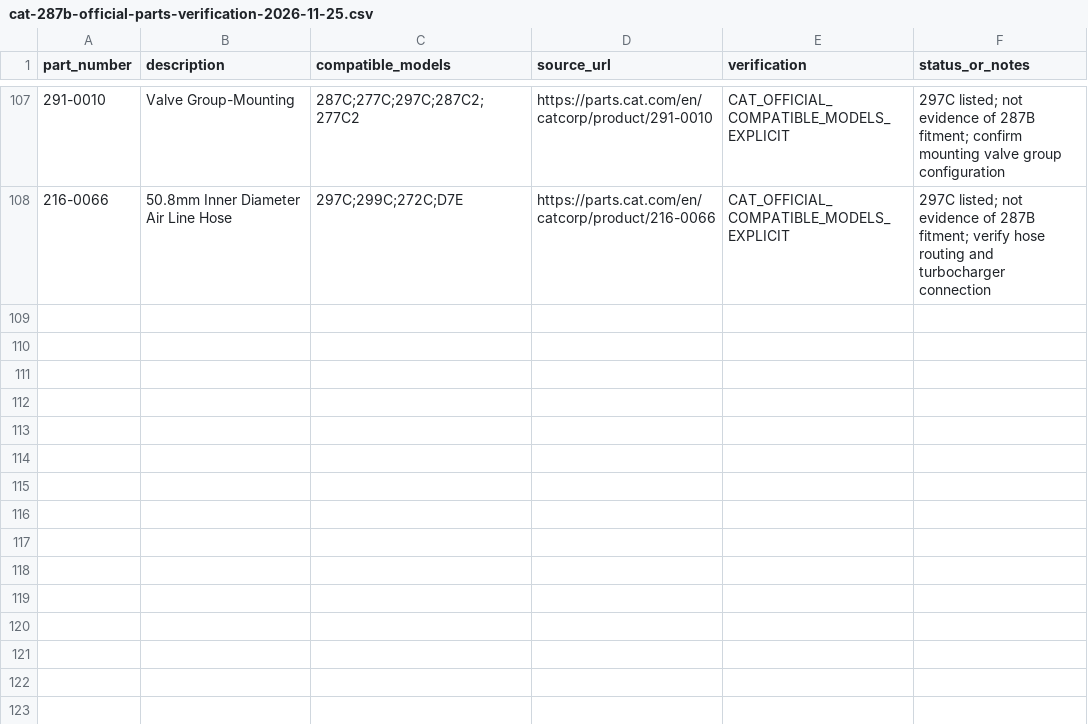
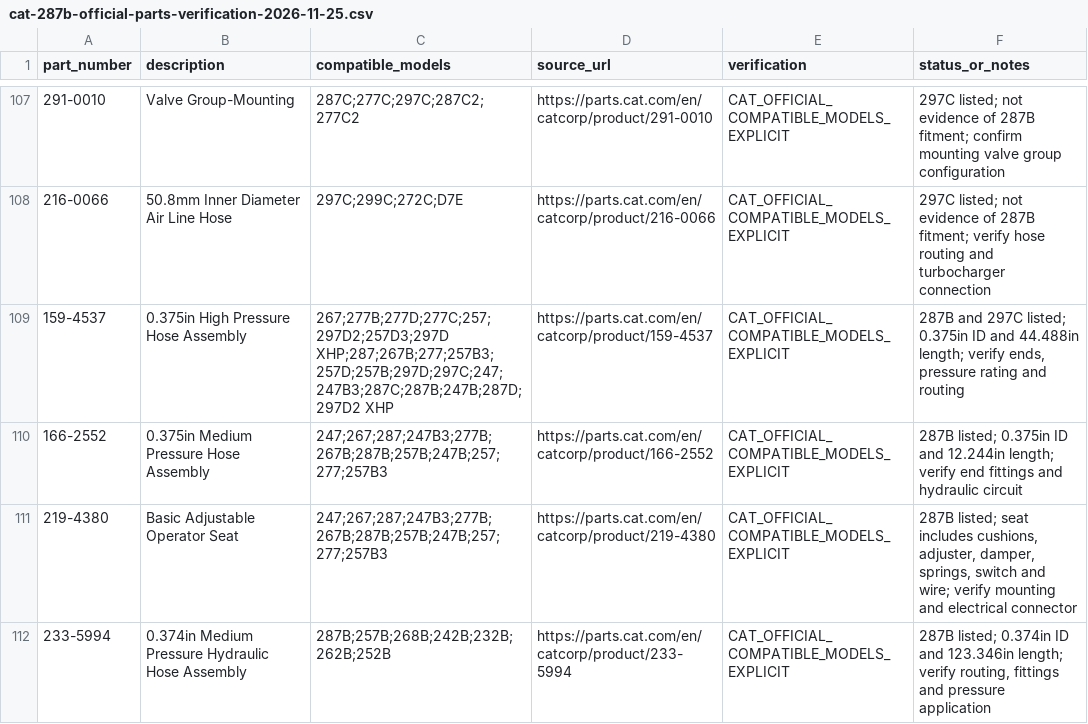
Before and after one commit to saeed860/Amoot-Machine, a CSV file: data/cat-287b-official-parts-verification-2026-11-25.csv, drawn as a sheet; only a part is shown, gaps mark what is left out.

Commit message:
Record round 15 Cat 287B hose and seat verification

```diff
--- a/data/cat-287b-official-parts-verification-2026-11-25.csv
+++ b/data/cat-287b-official-parts-verification-2026-11-25.csv
@@ -108 +108,5 @@ part_number,description,compatible_models,source_url,verification,status_or_note
 "216-0066","50.8mm Inner Diameter Air Line Hose","297C;299C;272C;D7E","https://parts.cat.com/en/catcorp/product/216-0066","CAT_OFFICIAL_COMPATIBLE_MODELS_EXPLICIT","297C listed; not evidence of 287B fitment; verify hose routing and turbocharger connection"
+"159-4537","0.375in High Pressure Hose Assembly","267;277B;277D;277C;257;297D2;257D3;297D XHP;287;267B;277;257B3;257D;257B;297D;297C;247;247B3;287C;287B;247B;287D;297D2 XHP","https://parts.cat.com/en/catcorp/product/159-4537","CAT_OFFICIAL_COMPATIBLE_MODELS_EXPLICIT","287B and 297C listed; 0.375in ID and 44.488in length; verify ends, pressure rating and routing"
+"166-2552","0.375in Medium Pressure Hose Assembly","247;267;287;247B3;277B;267B;287B;257B;247B;257;277;257B3","https://parts.cat.com/en/catcorp/product/166-2552","CAT_OFFICIAL_COMPATIBLE_MODELS_EXPLICIT","287B listed; 0.375in ID and 12.244in length; verify end fittings and hydraulic circuit"
+"219-4380","Basic Adjustable Operator Seat","247;267;287;247B3;277B;267B;287B;257B;247B;257;277;257B3","https://parts.cat.com/en/catcorp/product/219-4380","CAT_OFFICIAL_COMPATIBLE_MODELS_EXPLICIT","287B listed; seat includes cushions, adjuster, damper, springs, switch and wire; verify mounting and electrical connector"
+"233-5994","0.374in Medium Pressure Hydraulic Hose Assembly","287B;257B;268B;242B;232B;262B;252B","https://parts.cat.com/en/catcorp/product/233-5994","CAT_OFFICIAL_COMPATIBLE_MODELS_EXPLICIT","287B listed; 0.374in ID and 123.346in length; verify routing, fittings and pressure application"
```
